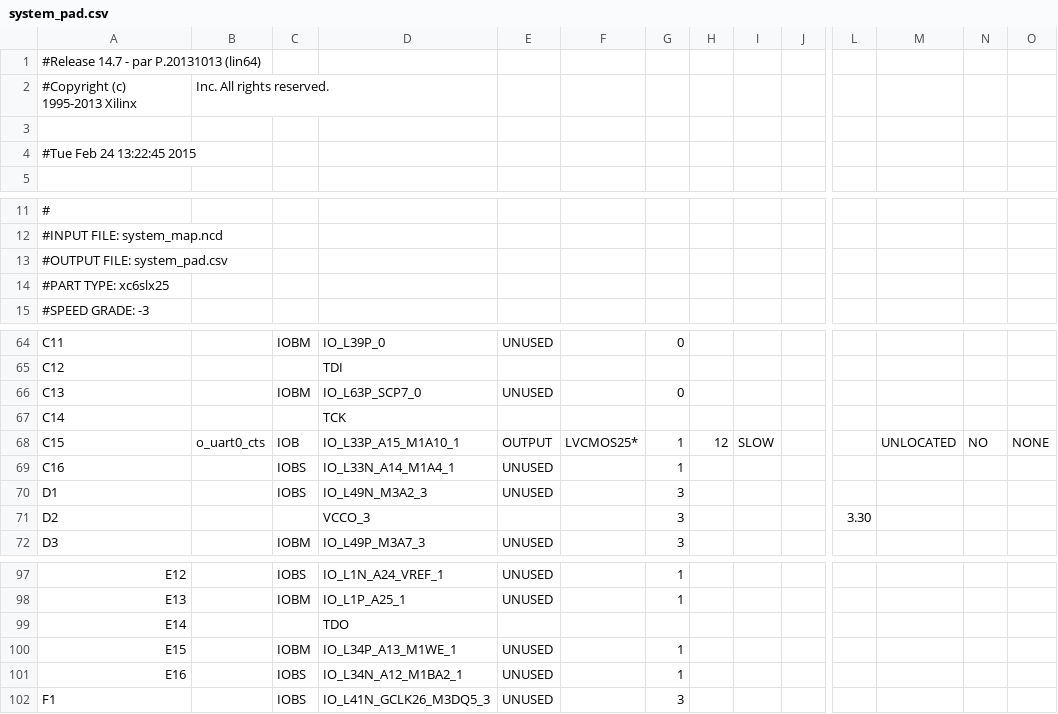
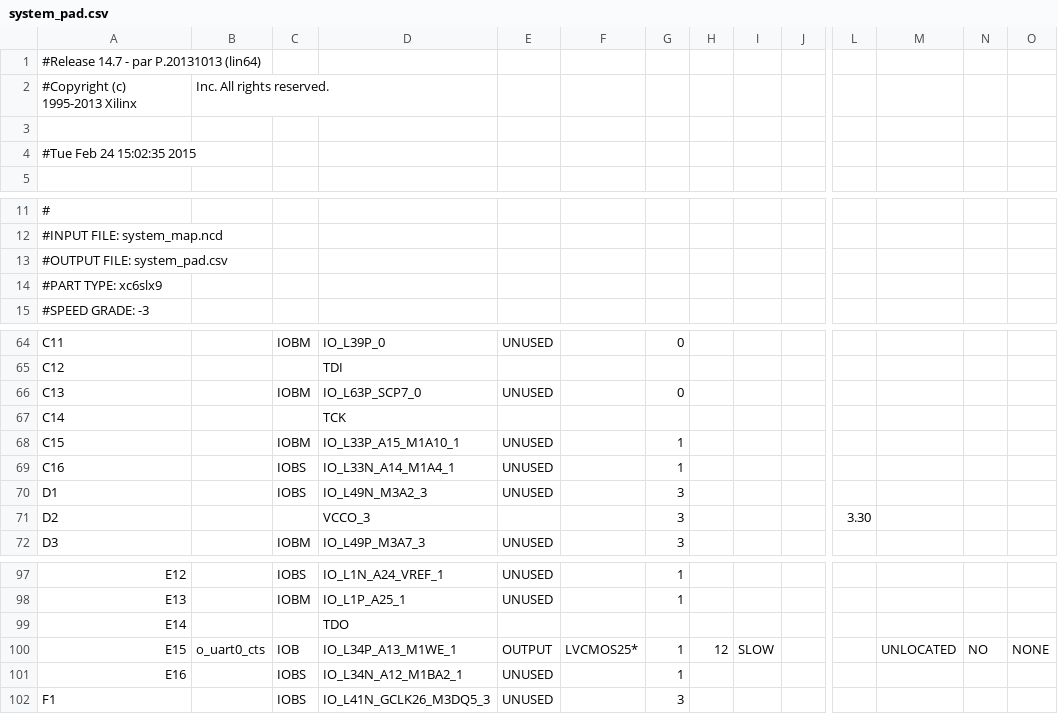
Before and after one commit to martinayotte/MyAmberOnMiniSpartan6, a CSV file: system_pad.csv, drawn as a sheet; only a part is shown, gaps mark what is left out; the diff names each change by its address in the sheet, - before the commit and + after, or states it on an @@ line.

```diff
--- a/system_pad.csv
+++ b/system_pad.csv
-A4: #Tue Feb 24 13:22:45 2015
+A4: #Tue Feb 24 15:02:35 2015
-A14: #PART TYPE: xc6slx25
+A14: #PART TYPE: xc6slx9
-B68: o_uart0_cts
+B68: (empty)
-C68: IOB
+C68: IOBM
-E68: OUTPUT
+E68: UNUSED
-F68: LVCMOS25*
+F68: (empty)
-H68: 12
+H68: (empty)
-I68: SLOW
+I68: (empty)
-M68: UNLOCATED
+M68: (empty)
-N68: NO
+N68: (empty)
-O68: NONE
+O68: (empty)
-B100: (empty)
+B100: o_uart0_cts
-C100: IOBM
+C100: IOB
-E100: UNUSED
+E100: OUTPUT
-F100: (empty)
+F100: LVCMOS25*
-H100: (empty)
+H100: 12
-I100: (empty)
+I100: SLOW
-M100: (empty)
+M100: UNLOCATED
-N100: (empty)
+N100: NO
-O100: (empty)
+O100: NONE
```
Also changed, not shown: 58 other files.
